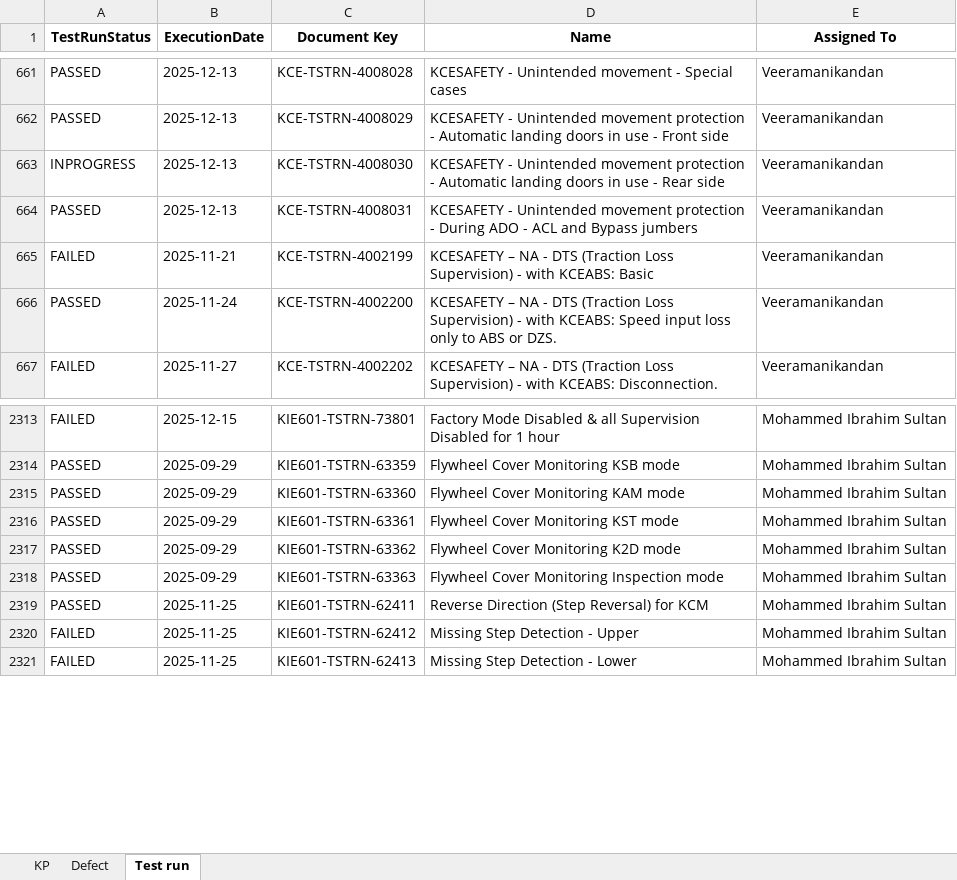
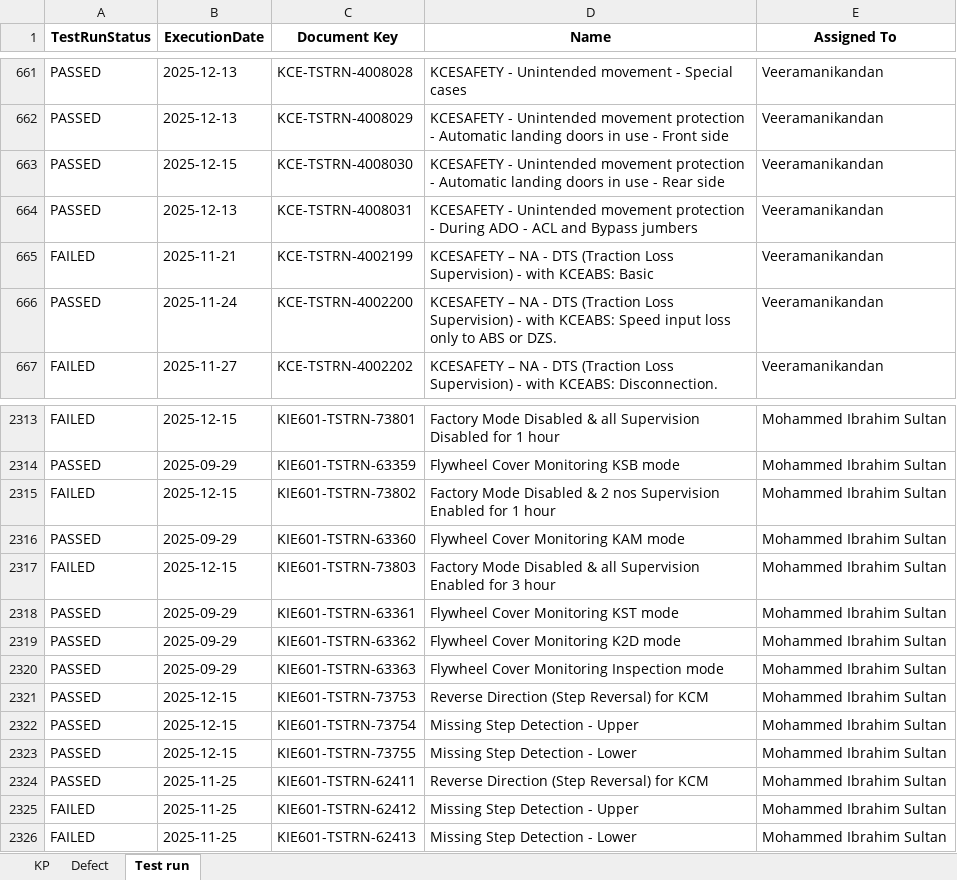
Before and after one commit to DineshGoverthanan/KCE_KPI, an Excel workbook: kp_data.xlsx, sheet Test run, drawn as a sheet; only a part is shown, gaps mark what is left out; values as stored, in another font and other column widths than the file's, no borders; the diff names each change by its address in the sheet, - before the commit and + after, or states it on an @@ line.

```diff
--- a/kp_data.xlsx (sheet Test run)
+++ b/kp_data.xlsx (sheet Test run)
-A663 (TestRunStatus): INPROGRESS
+A663 (TestRunStatus): PASSED
-B663 (ExecutionDate): 2025-12-13
+B663 (ExecutionDate): 2025-12-15
+row 2315: FAILED | 2025-12-15 | KIE601-TSTRN-73802 | Factory Mode Disabled & 2 nos Supervision Enabled for 1 hour | Mohammed Ibrahim Sultan
+row 2317: FAILED | 2025-12-15 | KIE601-TSTRN-73803 | Factory Mode Disabled & all Supervision Enabled for 3 hour | Mohammed Ibrahim Sultan
+row 2321: PASSED | 2025-12-15 | KIE601-TSTRN-73753 | Reverse Direction (Step Reversal) for KCM | Mohammed Ibrahim Sultan
+row 2322: PASSED | 2025-12-15 | KIE601-TSTRN-73754 | Missing Step Detection - Upper | Mohammed Ibrahim Sultan
+row 2323: PASSED | 2025-12-15 | KIE601-TSTRN-73755 | Missing Step Detection - Lower | Mohammed Ibrahim Sultan
```
Also changed, not shown: sheet Defect, sheet KP, 12 other files.
